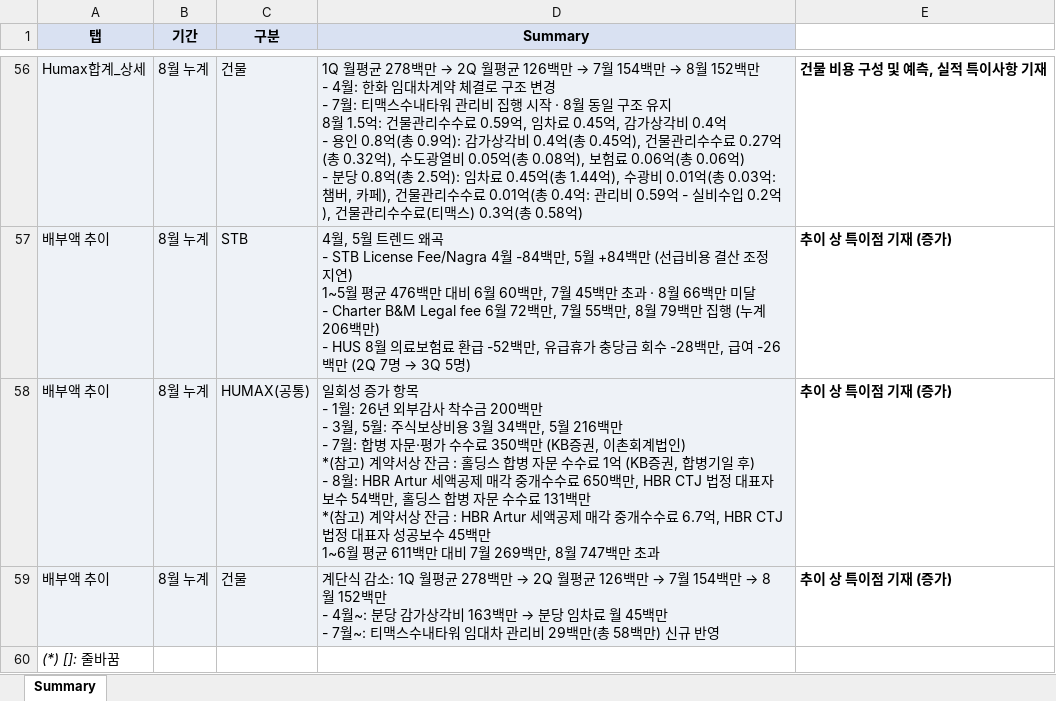
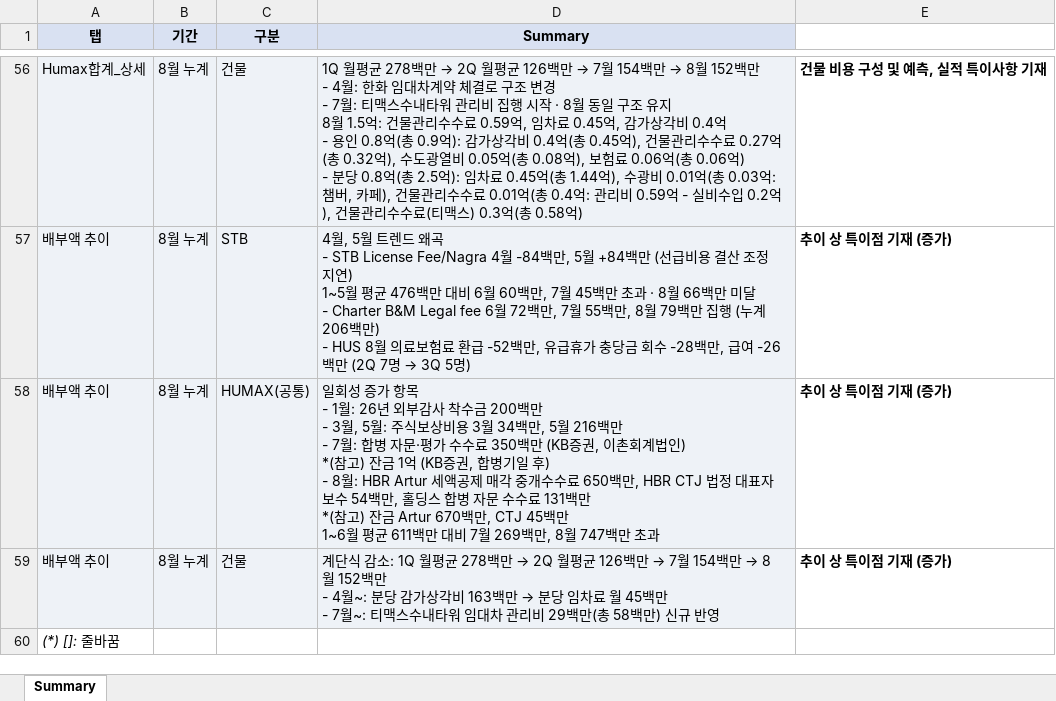
Before and after one commit to hyeyun512/fc-dashboard-web, an Excel workbook: Summary 작성용.xlsx, sheet Summary, drawn as a sheet; only a part is shown, gaps mark what is left out; values as stored, in another font and other column widths than the file's, no borders; charts and pictures not drawn; ↵ is a line break in a cell; the diff names each change by its address in the sheet, - before the commit and + after, or states it on an @@ line.

```diff
--- a/Summary 작성용.xlsx (sheet Summary)
+++ b/Summary 작성용.xlsx (sheet Summary)
-D58 (Summary): …*(참고) 계약서상 잔금 : 홀딩스 합병 자문 수수료 1억 (KB증권, 합병기일 후) ↵ - 8월: HBR Artur 세액공제 매각 중개수수료 650백만, HBR CTJ 법정 대표자 보수 54백만, 홀딩스 합병 자문 수수료 131백만 ↵ *(참고) 계약서상 잔금 : HBR Artur 세액공제 매각 중개수수료 6.7억, HBR CTJ 법정 대표자 성공보수 45백만…
+D58 (Summary): …*(참고) 잔금 1억 (KB증권, 합병기일 후) ↵ - 8월: HBR Artur 세액공제 매각 중개수수료 650백만, HBR CTJ 법정 대표자 보수 54백만, 홀딩스 합병 자문 수수료 131백만 ↵ *(참고) 잔금 Artur 670백만, CTJ 45백만…
```
Also changed, not shown: 1 other file.
